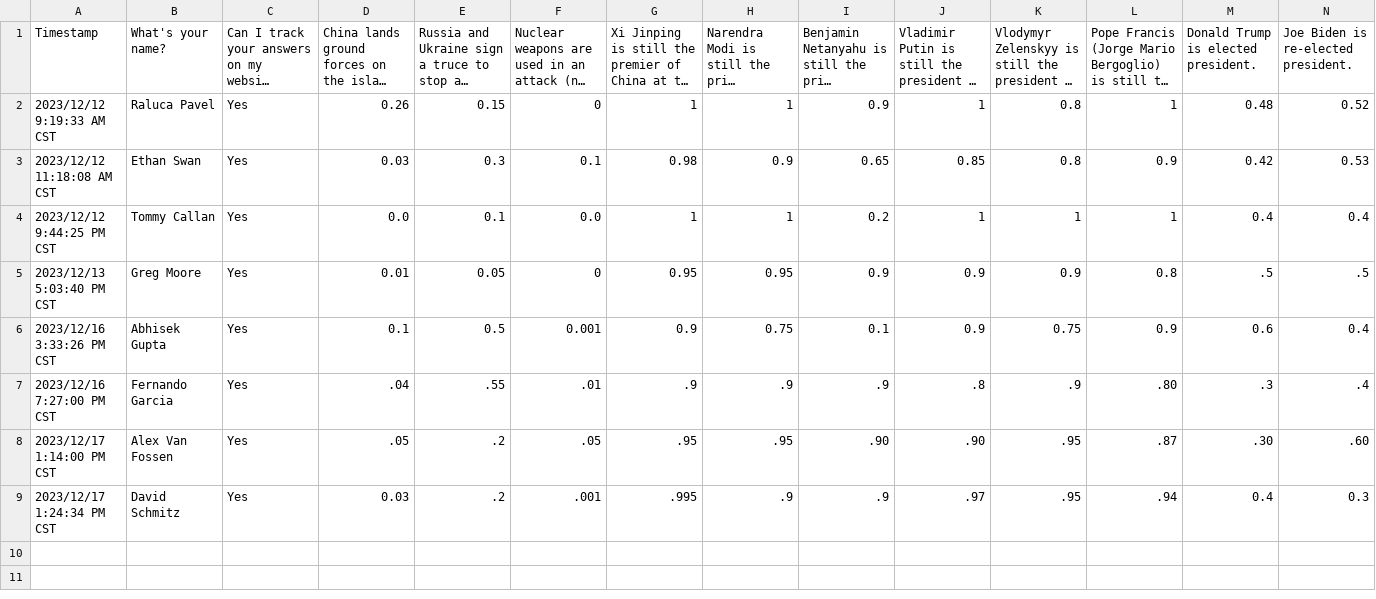
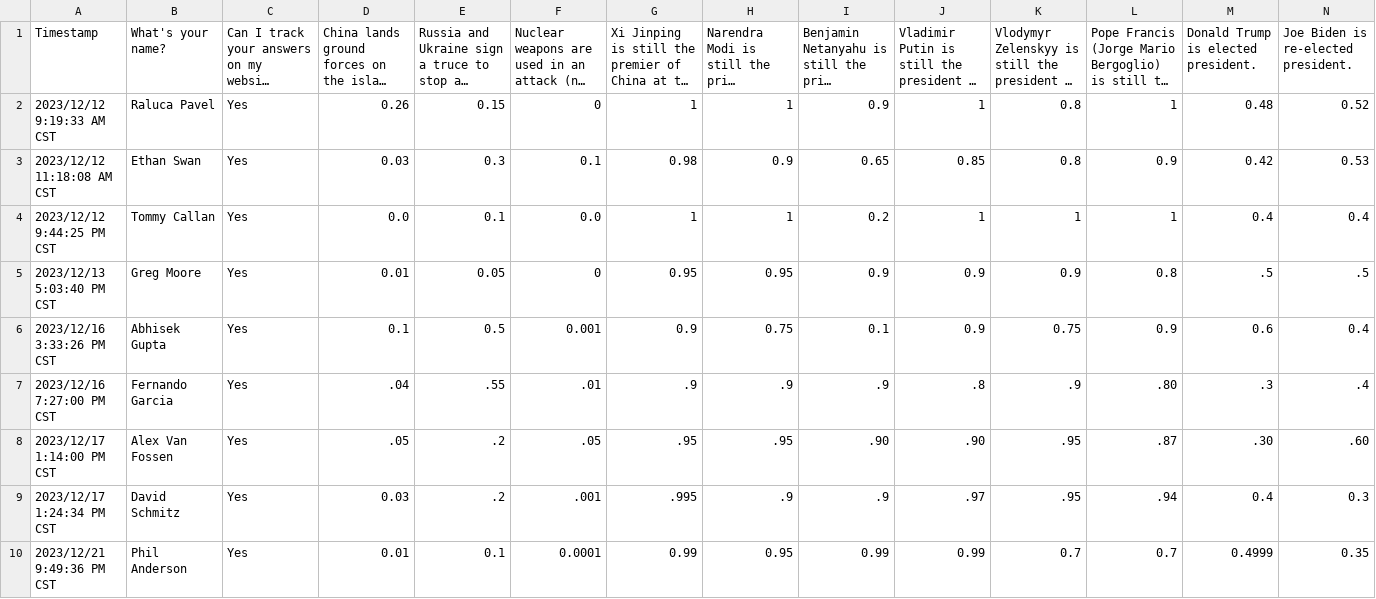
Before and after one commit to eswan18/ethanswan.com, a CSV file: content/posts/2023/2023-12-17-probability-estimates-2024/probabilities.csv, drawn as a sheet; only a part is shown; long unchanged cells end in …; rows hold the shown columns only; the diff names each change by its address in the sheet, - before the commit and + after, or states it on an @@ line.

Commit message:
Add new probabilities file.

```diff
--- a/content/posts/2023/2023-12-17-probability-estimates-2024/probabilities.csv
+++ b/content/posts/2023/2023-12-17-probability-estimates-2024/probabilities.csv
+row 10: 2023/12/21 9:49:36 PM CST | Phil Anderson | Yes | 0.01 | 0.1 | 0.0001 | 0.99 | 0.95 | 0.99 | 0.99 | 0.7 | 0.7 | 0.4999 | 0.35
```
Also changed, not shown: 1 other file.
